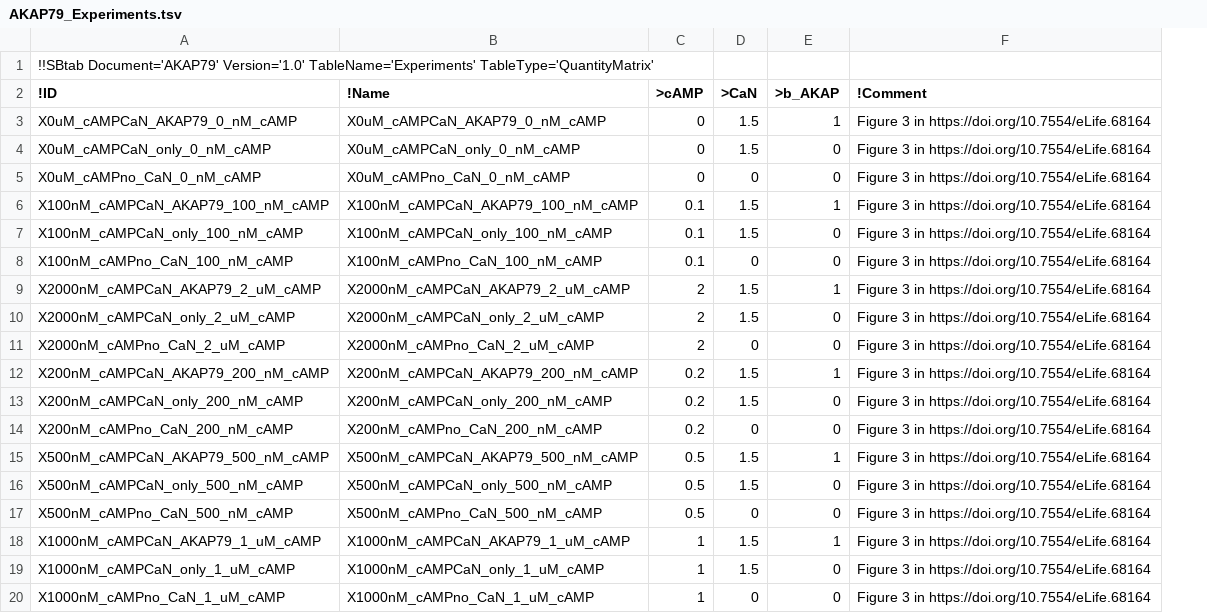
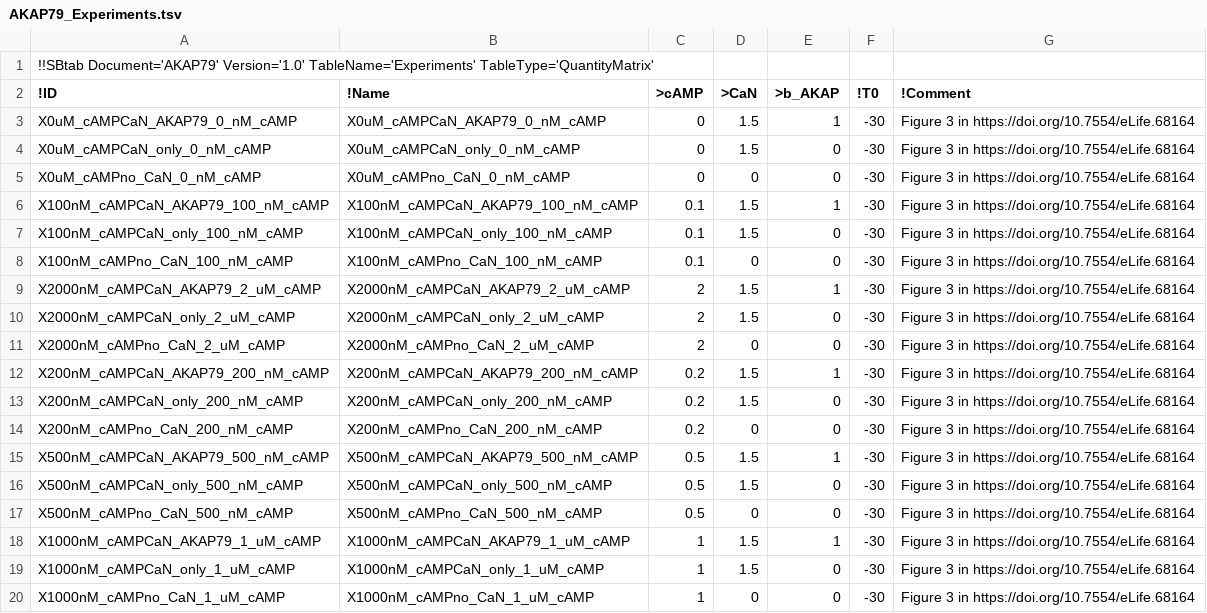
Before and after one commit to icpm-kth/uqsa, a TSV file: inst/extdata/AKAP79/AKAP79_Experiments.tsv, drawn as a sheet; the diff names each change by its address in the sheet, - before the commit and + after, or states it on an @@ line.

```diff
--- a/inst/extdata/AKAP79/AKAP79_Experiments.tsv
+++ b/inst/extdata/AKAP79/AKAP79_Experiments.tsv
+column F (!T0), rows 3-20: all -30
```
Also changed, not shown: inst/extdata/AKAP79/AKAP79_Parameter.tsv, 18 other files.
